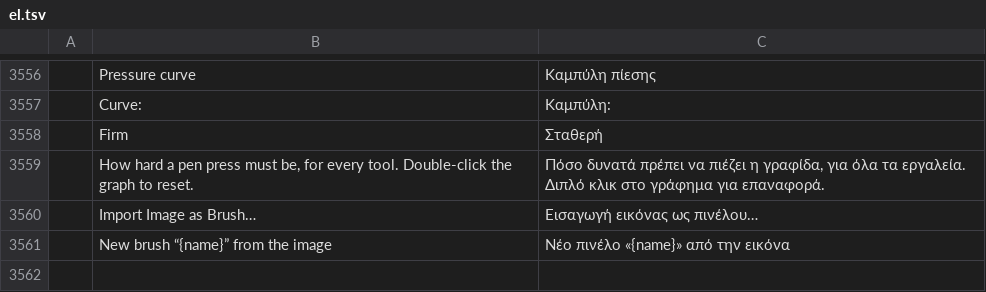
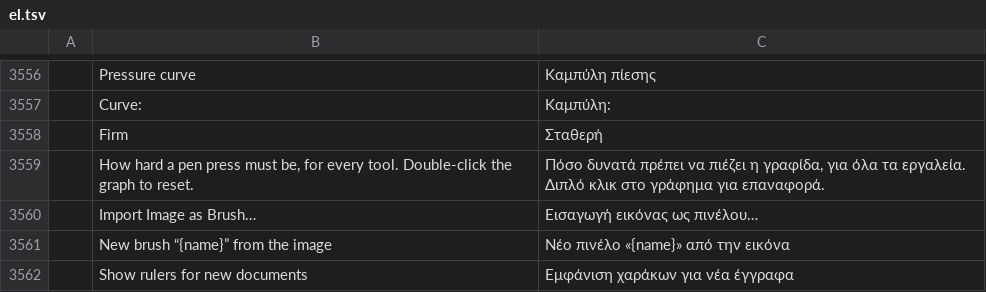
Before and after one commit to treeforjs/photocraft, a TSV file: crates/ui-egui/src/i18n/el.tsv, drawn as a sheet; only a part is shown, gaps mark what is left out; the diff names each change by its address in the sheet, - before the commit and + after, or states it on an @@ line.

```diff
--- a/crates/ui-egui/src/i18n/el.tsv
+++ b/crates/ui-egui/src/i18n/el.tsv
+row 3562:  | Show rulers for new documents | Εμφάνιση χαράκων για νέα έγγραφα
```
Also changed, not shown: crates/ui-egui/src/i18n/cs.tsv, crates/ui-egui/src/i18n/fr.tsv, 28 other files.
